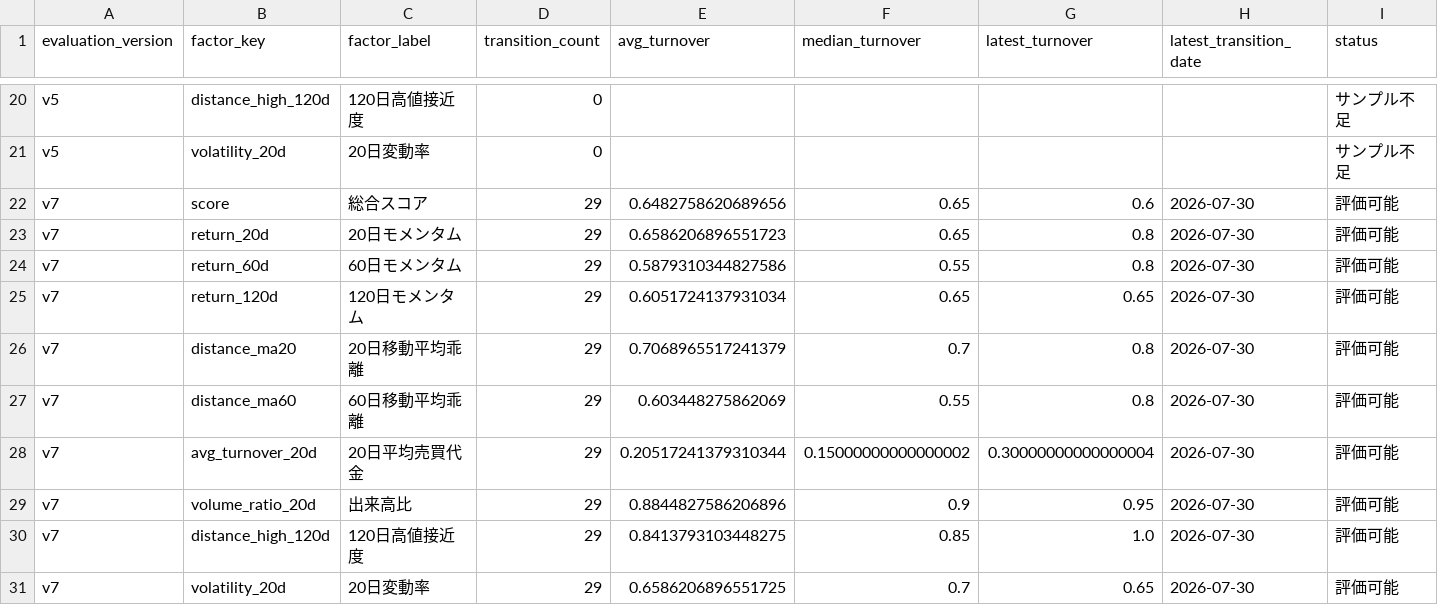
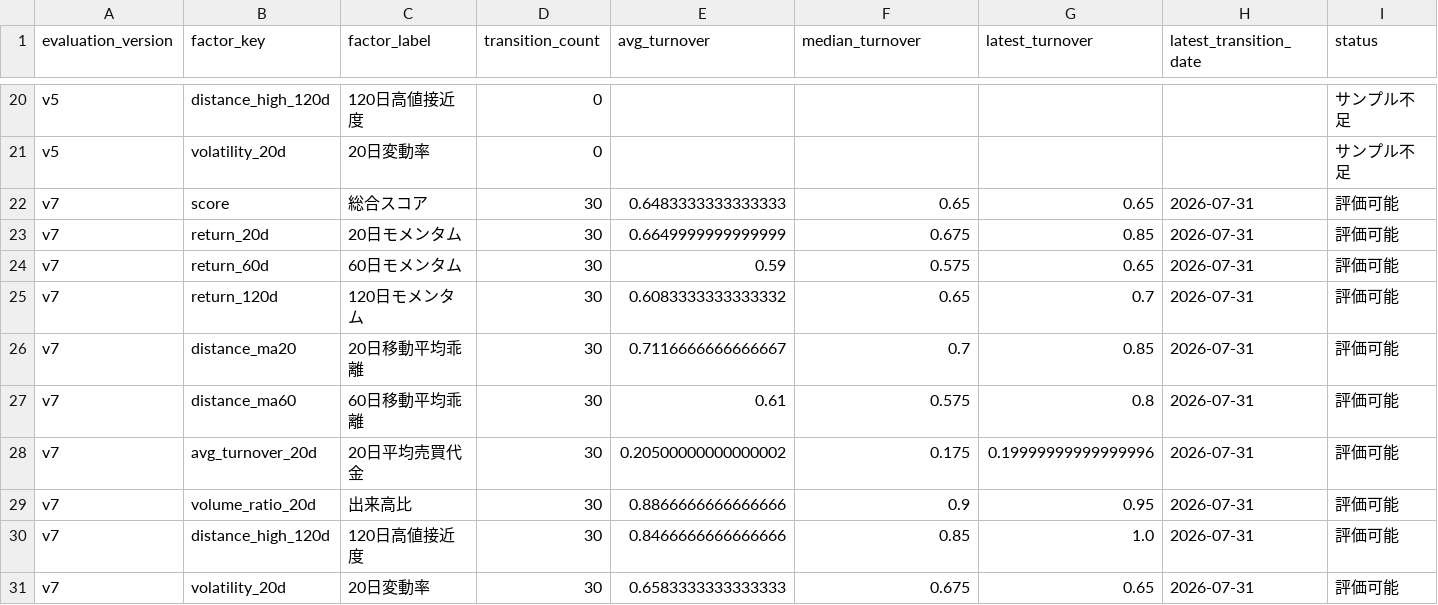
Before and after one commit to hzhipeng840-prog/jp100_momentum_system, a CSV file: data/processed/factor_turnover.csv, drawn as a sheet; only a part is shown, gaps mark what is left out.

```diff
--- a/data/processed/factor_turnover.csv
+++ b/data/processed/factor_turnover.csv
@@ -21,11 +21,11 @@ v5,distance_high_120d,120日高値接近度,0,,,,,サンプル不足
 v5,volatility_20d,20日変動率,0,,,,,サンプル不足
-v7,score,総合スコア,29,0.6482758620689656,0.65,0.6,2026-07-30,評価可能
-v7,return_20d,20日モメンタム,29,0.6586206896551723,0.65,0.8,2026-07-30,評価可能
-v7,return_60d,60日モメンタム,29,0.5879310344827586,0.55,0.8,2026-07-30,評価可能
-v7,return_120d,120日モメンタム,29,0.6051724137931034,0.65,0.65,2026-07-30,評価可能
-v7,distance_ma20,20日移動平均乖離,29,0.7068965517241379,0.7,0.8,2026-07-30,評価可能
-v7,distance_ma60,60日移動平均乖離,29,0.603448275862069,0.55,0.8,2026-07-30,評価可能
-v7,avg_turnover_20d,20日平均売買代金,29,0.20517241379310344,0.15000000000000002,0.30000000000000004,2026-07-30,評価可能
-v7,volume_ratio_20d,出来高比,29,0.8844827586206896,0.9,0.95,2026-07-30,評価可能
-v7,distance_high_120d,120日高値接近度,29,0.8413793103448275,0.85,1.0,2026-07-30,評価可能
-v7,volatility_20d,20日変動率,29,0.6586206896551725,0.7,0.65,2026-07-30,評価可能
+v7,score,総合スコア,30,0.6483333333333333,0.65,0.65,2026-07-31,評価可能
+v7,return_20d,20日モメンタム,30,0.6649999999999999,0.675,0.85,2026-07-31,評価可能
+v7,return_60d,60日モメンタム,30,0.59,0.575,0.65,2026-07-31,評価可能
+v7,return_120d,120日モメンタム,30,0.6083333333333332,0.65,0.7,2026-07-31,評価可能
+v7,distance_ma20,20日移動平均乖離,30,0.7116666666666667,0.7,0.85,2026-07-31,評価可能
+v7,distance_ma60,60日移動平均乖離,30,0.61,0.575,0.8,2026-07-31,評価可能
+v7,avg_turnover_20d,20日平均売買代金,30,0.20500000000000002,0.175,0.19999999999999996,2026-07-31,評価可能
+v7,volume_ratio_20d,出来高比,30,0.8866666666666666,0.9,0.95,2026-07-31,評価可能
+v7,distance_high_120d,120日高値接近度,30,0.8466666666666666,0.85,1.0,2026-07-31,評価可能
+v7,volatility_20d,20日変動率,30,0.6583333333333333,0.675,0.65,2026-07-31,評価可能
```
Also changed, not shown: data/history/daily_picks_history.csv, data/history/market_environment.csv, 52 other files.
